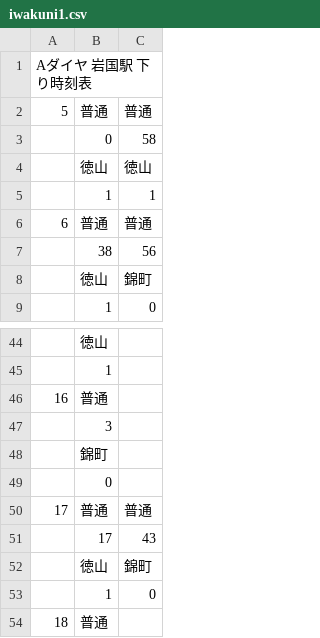
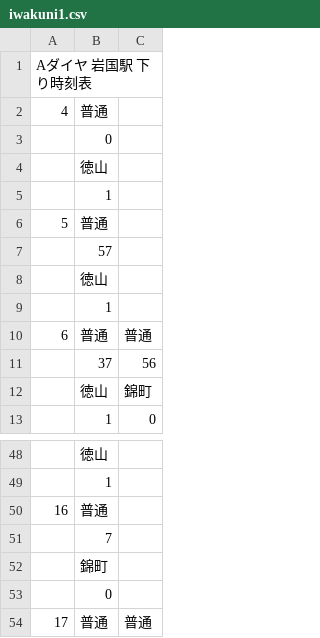
Before and after one commit to penpengrass/departure, a CSV file: csv/JRW_Sanyo/iwakuni1.csv, drawn as a sheet; only a part is shown, gaps mark what is left out; the shorter side is filled out with more unchanged rows; removed rows and columns are numbered as before the commit, all else as after; the diff names each change by its address in the sheet, - before the commit and + after, or states it on an @@ line.

```diff
--- a/csv/JRW_Sanyo/iwakuni1.csv
+++ b/csv/JRW_Sanyo/iwakuni1.csv
+row 2: 4 | 普通
+row 3:  | 0
+row 4:  | 徳山
+row 5:  | 1
+row 6: 5 | 普通
+row 7:  | 57
+row 8:  | 徳山
+row 9:  | 1
@@ column A renumbered in row 10 @@
-row 3:  | 0 | 58
-row 4:  | 徳山 | 徳山
-row 5:  | 1 | 1
-row 6: 6 | 普通 | 普通
-B11: 38
+B11: 37
-B51: 3
+B51: 7
```
Also changed, not shown: csv/JRW_Sanyo/iwakuni3_H.csv, csv/JRW_Sanyo/iwakuni4.csv, 33 other files.
